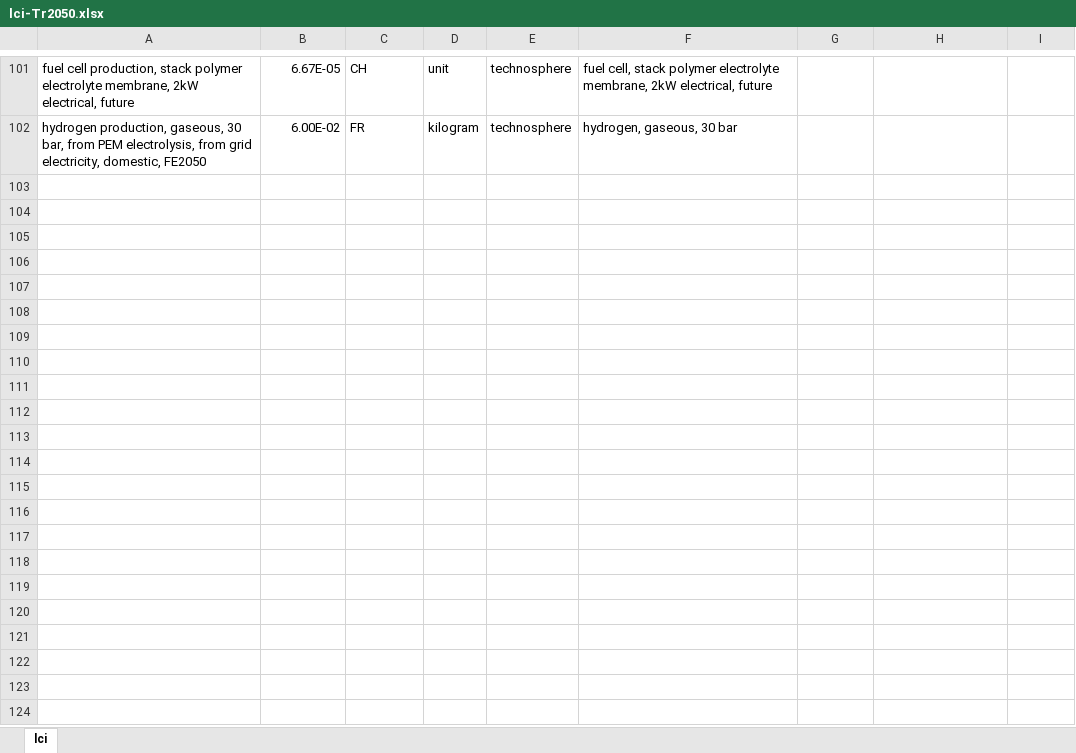
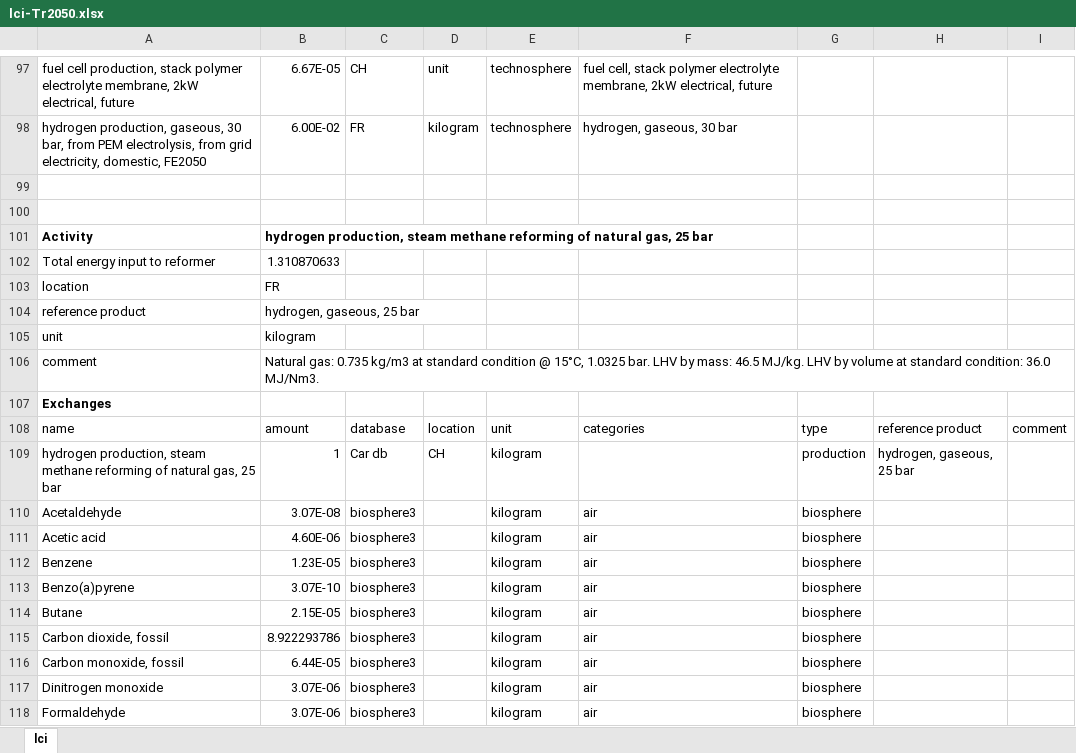
Before and after one commit to oie-mines-paristech/ADEME_scenarios_premise, an Excel workbook: inventories/lci-Tr2050.xlsx, sheet lci, drawn as a sheet; only a part is shown, gaps mark what is left out; values as stored, in another font and other column widths than the file's, no borders; the diff covers the shown part only; the diff names each change by its address in the sheet, - before the commit and + after, or states it on an @@ line.

```diff
--- a/inventories/lci-Tr2050.xlsx (sheet lci)
+++ b/inventories/lci-Tr2050.xlsx (sheet lci)
+row 99: (empty)
+row 100: (empty)
+row 101: Activity | hydrogen production, steam methane reforming of natural gas, 25 bar
+row 102: Total energy input to reformer | 1.310870633
+row 103: location | FR
+row 104: reference product | hydrogen, gaseous, 25 bar
+row 105: unit | kilogram
+row 106: comment | Natural gas: 0.735 kg/m3 at standard condition @ 15°C, 1.0325 bar. LHV by mass: 46.5 MJ/kg. LHV by volume at standard condition: 36.0 MJ/Nm3.
+row 107: Exchanges
+row 108: name | amount | database | location | unit | categories | type | reference product | comment
+row 109: hydrogen production, steam methane reforming of natural gas, 25 bar | 1 | Car db | CH | kilogram |  | production | hydrogen, gaseous, 25 bar
+row 110: Acetaldehyde | 3.07E-08 | biosphere3 |  | kilogram | air | biosphere
+row 111: Acetic acid | 4.60E-06 | biosphere3 |  | kilogram | air | biosphere
+row 112: Benzene | 1.23E-05 | biosphere3 |  | kilogram | air | biosphere
+row 113: Benzo(a)pyrene | 3.07E-10 | biosphere3 |  | kilogram | air | biosphere
+row 114: Butane | 2.15E-05 | biosphere3 |  | kilogram | air | biosphere
+row 115: Carbon dioxide, fossil | 8.922293786 | biosphere3 |  | kilogram | air | biosphere
+row 116: Carbon monoxide, fossil | 6.44E-05 | biosphere3 |  | kilogram | air | biosphere
+row 117: Dinitrogen monoxide | 3.07E-06 | biosphere3 |  | kilogram | air | biosphere
+row 118: Formaldehyde | 3.07E-06 | biosphere3 |  | kilogram | air | biosphere
```
Also changed, not shown: 79 added rows, 4 removed rows and 1 edited cell elsewhere in this sheet, formulas that keep their value, 2 other files.
